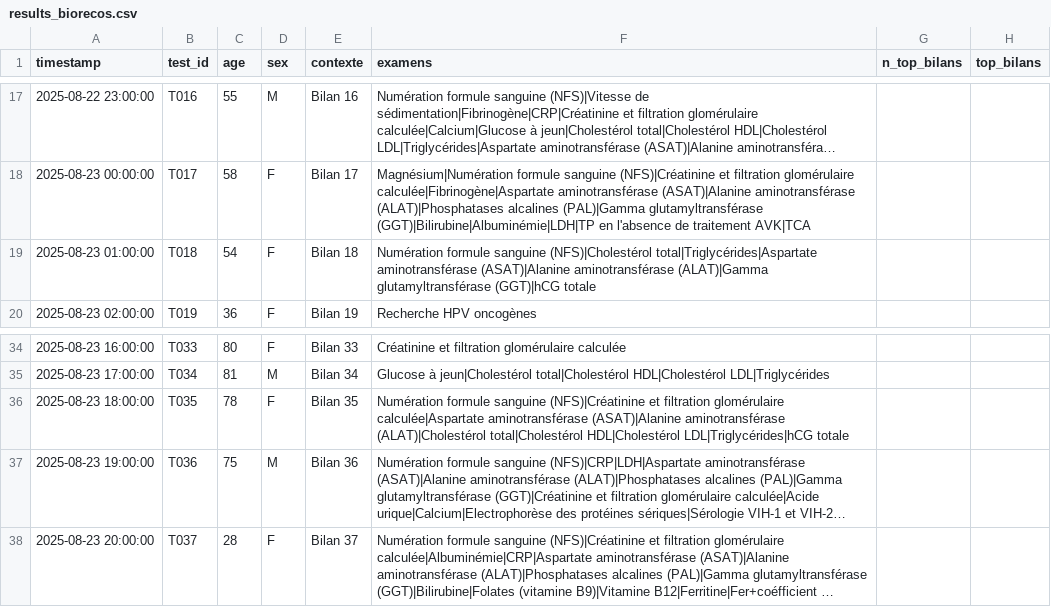
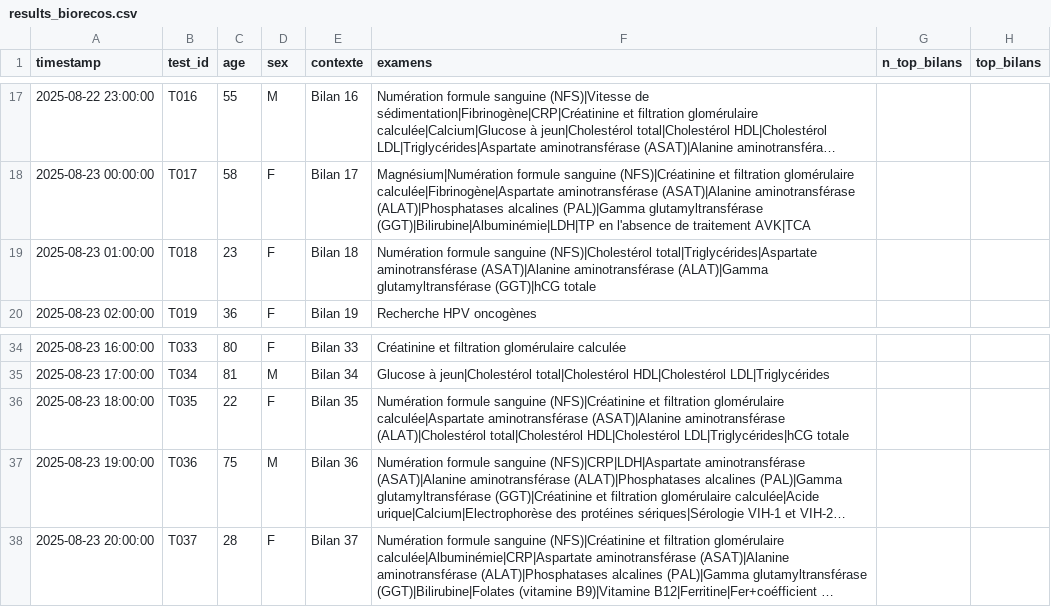
Before and after one commit to BIOrecos/data, a CSV file: results_biorecos.csv, drawn as a sheet; only a part is shown, gaps mark what is left out; long unchanged cells end in …; the diff names each change by its address in the sheet, - before the commit and + after, or states it on an @@ line.

```diff
--- a/results_biorecos.csv
+++ b/results_biorecos.csv
-C19 (age): 54
+C19 (age): 23
-C36 (age): 78
+C36 (age): 22
```
